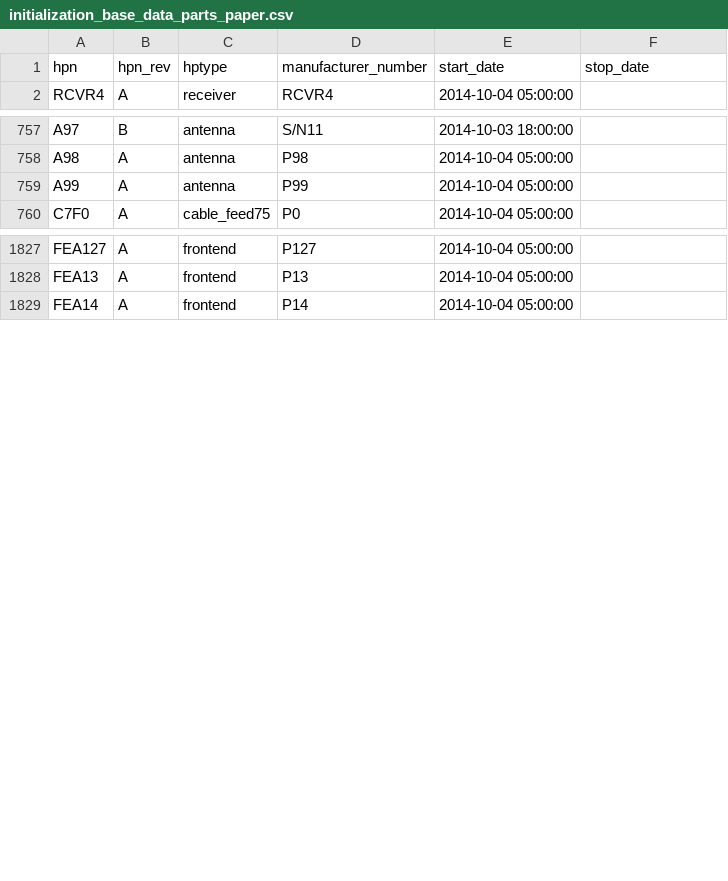
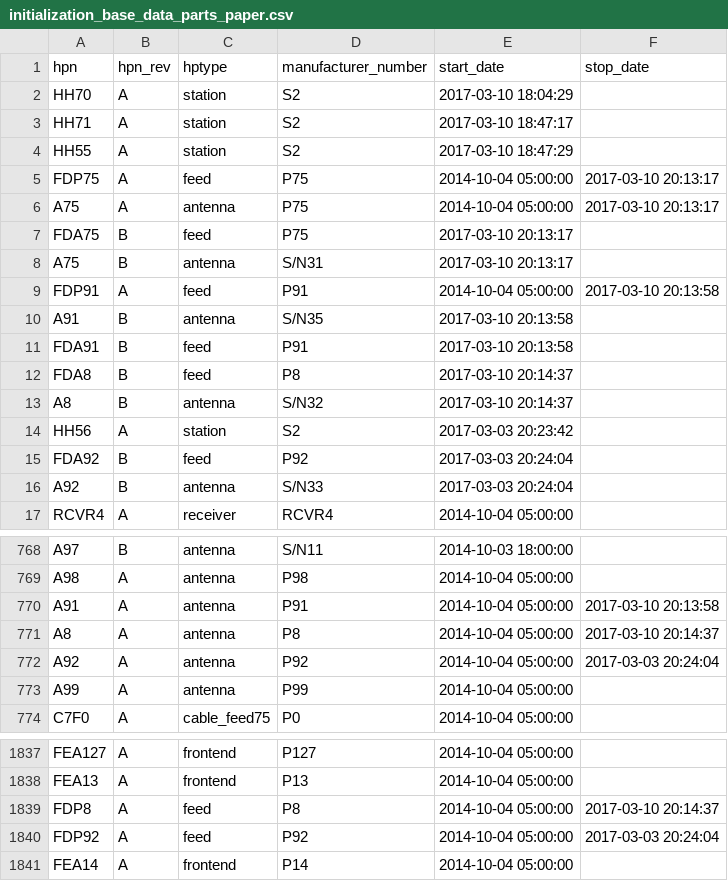
Before and after one commit to HERA-Team/hera_mc, a CSV file: hera_mc/data/initialization_base_data_parts_paper.csv, drawn as a sheet; only a part is shown, gaps mark what is left out; the diff covers the shown part only; the diff names each change by its address in the sheet, - before the commit and + after, or states it on an @@ line.

```diff
--- a/hera_mc/data/initialization_base_data_parts_paper.csv
+++ b/hera_mc/data/initialization_base_data_parts_paper.csv
+row 2: HH70 | A | station | S2 | 2017-03-10 18:04:29
+row 3: HH71 | A | station | S2 | 2017-03-10 18:47:17
+row 4: HH55 | A | station | S2 | 2017-03-10 18:47:29
+row 5: FDP75 | A | feed | P75 | 2014-10-04 05:00:00 | 2017-03-10 20:13:17
+row 6: A75 | A | antenna | P75 | 2014-10-04 05:00:00 | 2017-03-10 20:13:17
+row 7: FDA75 | B | feed | P75 | 2017-03-10 20:13:17
+row 8: A75 | B | antenna | S/N31 | 2017-03-10 20:13:17
+row 9: FDP91 | A | feed | P91 | 2014-10-04 05:00:00 | 2017-03-10 20:13:58
+row 10: A91 | B | antenna | S/N35 | 2017-03-10 20:13:58
+row 11: FDA91 | B | feed | P91 | 2017-03-10 20:13:58
+row 12: FDA8 | B | feed | P8 | 2017-03-10 20:14:37
+row 13: A8 | B | antenna | S/N32 | 2017-03-10 20:14:37
+row 14: HH56 | A | station | S2 | 2017-03-03 20:23:42
+row 15: FDA92 | B | feed | P92 | 2017-03-03 20:24:04
+row 16: A92 | B | antenna | S/N33 | 2017-03-03 20:24:04
+row 770: A91 | A | antenna | P91 | 2014-10-04 05:00:00 | 2017-03-10 20:13:58
+row 771: A8 | A | antenna | P8 | 2014-10-04 05:00:00 | 2017-03-10 20:14:37
+row 772: A92 | A | antenna | P92 | 2014-10-04 05:00:00 | 2017-03-03 20:24:04
+row 1839: FDP8 | A | feed | P8 | 2014-10-04 05:00:00 | 2017-03-10 20:14:37
+row 1840: FDP92 | A | feed | P92 | 2014-10-04 05:00:00 | 2017-03-03 20:24:04
```
Also changed, not shown: 8 removed rows elsewhere in this file, hera_mc/data/initialization_base_data_connections.csv, hera_mc/data/initialization_base_data_geo_location.csv, 5 other files.
